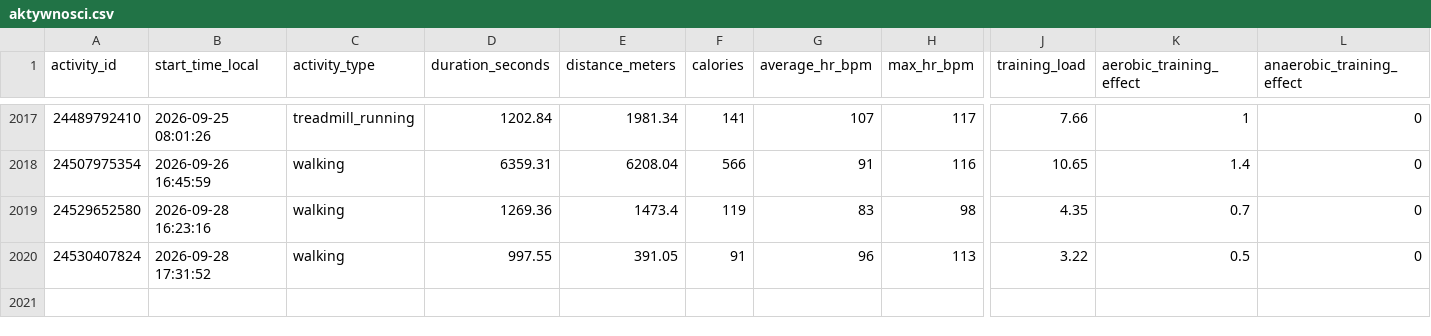
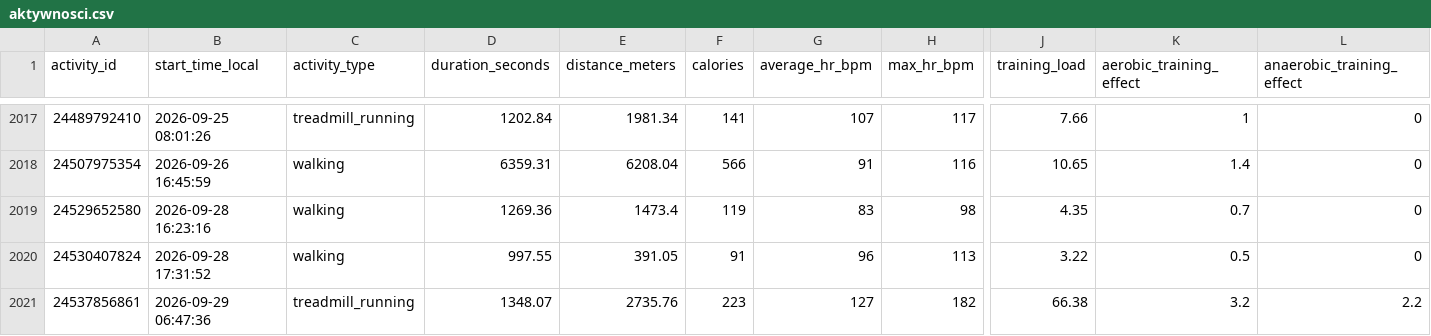
Before and after one commit to KrystianP/Olimp, a CSV file: DATA/garmin/aktywnosci.csv, drawn as a sheet; only a part is shown, gaps mark what is left out; rows hold the shown columns only; the diff names each change by its address in the sheet, - before the commit and + after, or states it on an @@ line.

```diff
--- a/DATA/garmin/aktywnosci.csv
+++ b/DATA/garmin/aktywnosci.csv
+row 2021: 24537856861 | 2026-09-29 06:47:36 | treadmill_running | 1348.07 | 2735.76 | 223 | 127 | 182 | 66.38 | 3.2 | 2.2
```
